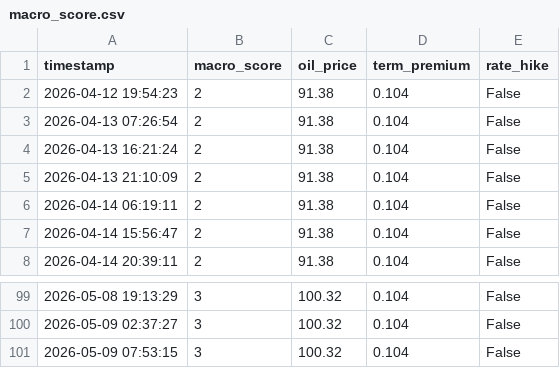
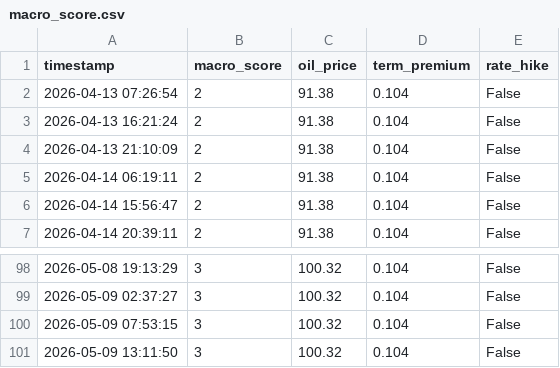
Before and after one commit to hohohoff/macro-data, a CSV file: macro_score.csv, drawn as a sheet; only a part is shown, gaps mark what is left out; removed rows and columns are numbered as before the commit, all else as after; the diff names each change by its address in the sheet, - before the commit and + after, or states it on an @@ line.

```diff
--- a/macro_score.csv
+++ b/macro_score.csv
-row 2: 2026-04-12 19:54:23 | 2 | 91.38 | 0.104 | False
+row 101: 2026-05-09 13:11:50 | 3 | 100.32 | 0.104 | False
```
